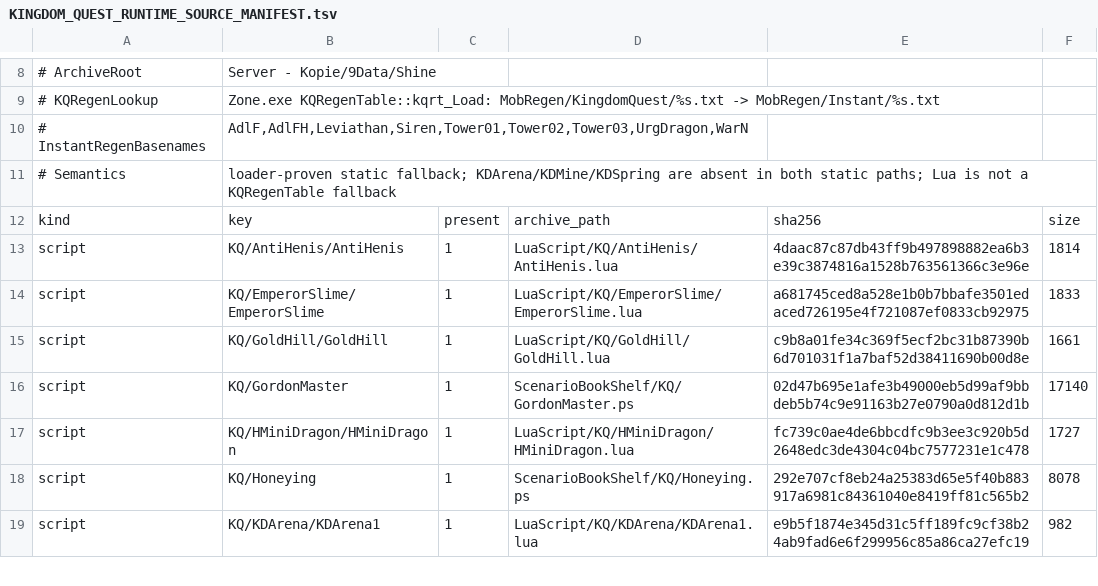
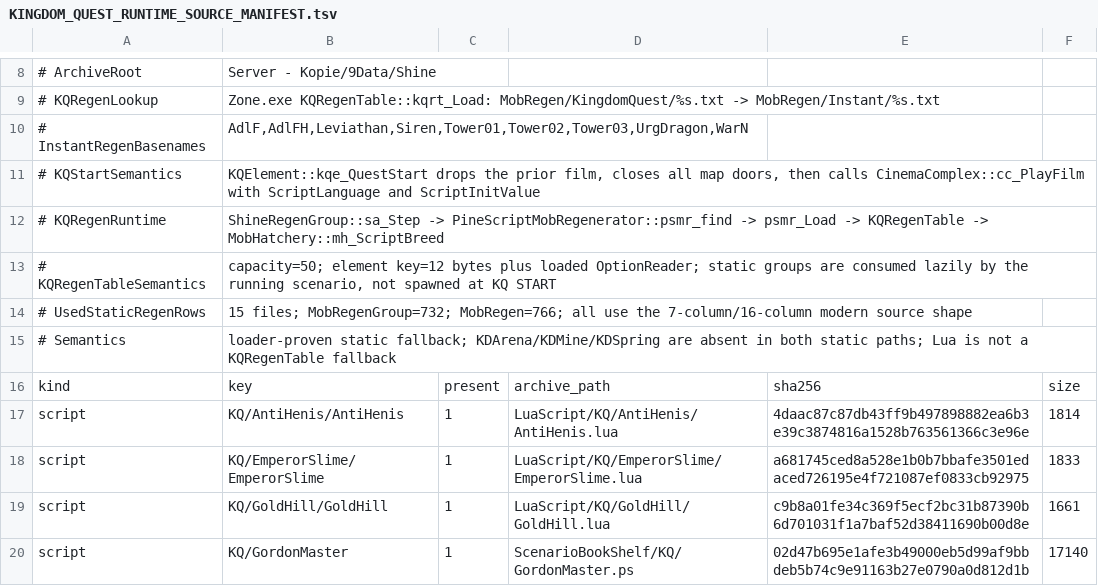
Before and after one commit to Cosmiconn/NextGen-Emulator, a TSV file: docs/KINGDOM_QUEST_RUNTIME_SOURCE_MANIFEST.tsv, drawn as a sheet; only a part is shown, gaps mark what is left out; the shorter side is filled out with more unchanged rows; the diff names each change by its address in the sheet, - before the commit and + after, or states it on an @@ line.

Commit message:
Model native KQ scenario regen source boundary

```diff
--- a/docs/KINGDOM_QUEST_RUNTIME_SOURCE_MANIFEST.tsv
+++ b/docs/KINGDOM_QUEST_RUNTIME_SOURCE_MANIFEST.tsv
+row 11: # KQStartSemantics | KQElement::kqe_QuestStart drops the prior film, closes all map doors, then calls CinemaComplex::cc_PlayFilm with ScriptLanguage and ScriptInitValue
+row 12: # KQRegenRuntime | ShineRegenGroup::sa_Step -> PineScriptMobRegenerator::psmr_find -> psmr_Load -> KQRegenTable -> MobHatchery::mh_ScriptBreed
+row 13: # KQRegenTableSemantics | capacity=50; element key=12 bytes plus loaded OptionReader; static groups are consumed lazily by the running scenario, not spawned at KQ START
+row 14: # UsedStaticRegenRows | 15 files; MobRegenGroup=732; MobRegen=766; all use the 7-column/16-column modern source shape
```
Also changed, not shown: 4 other files.
